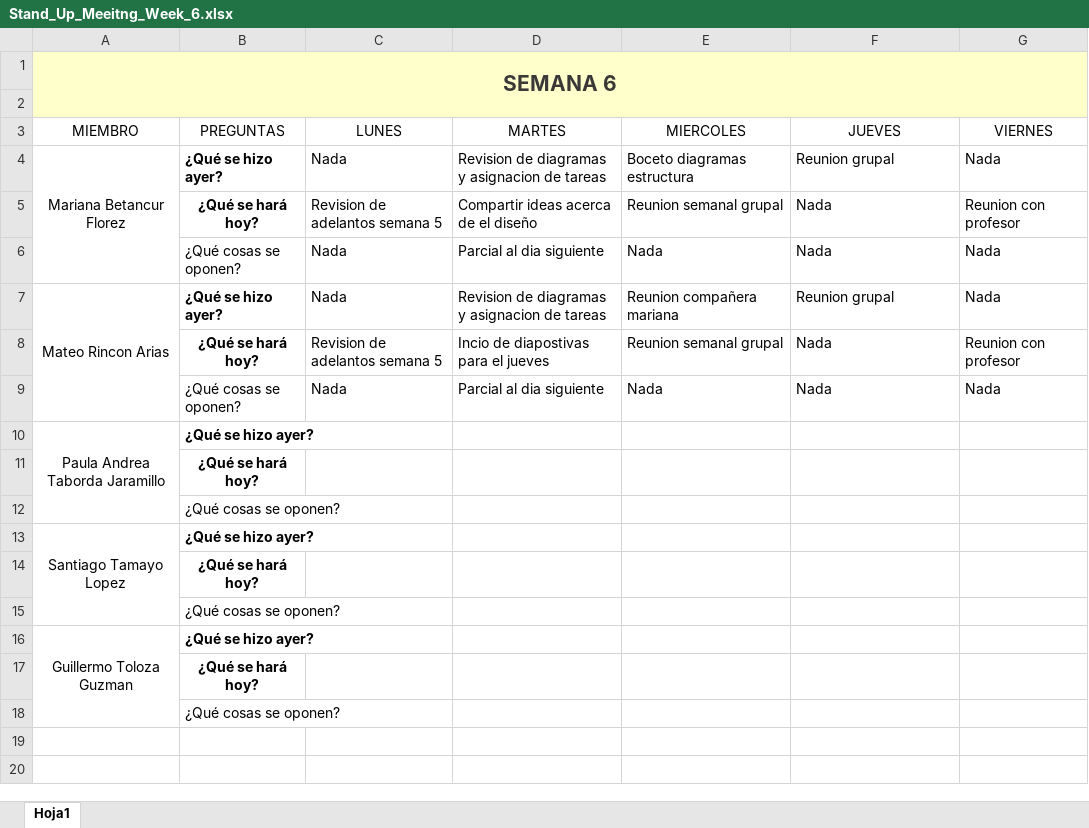
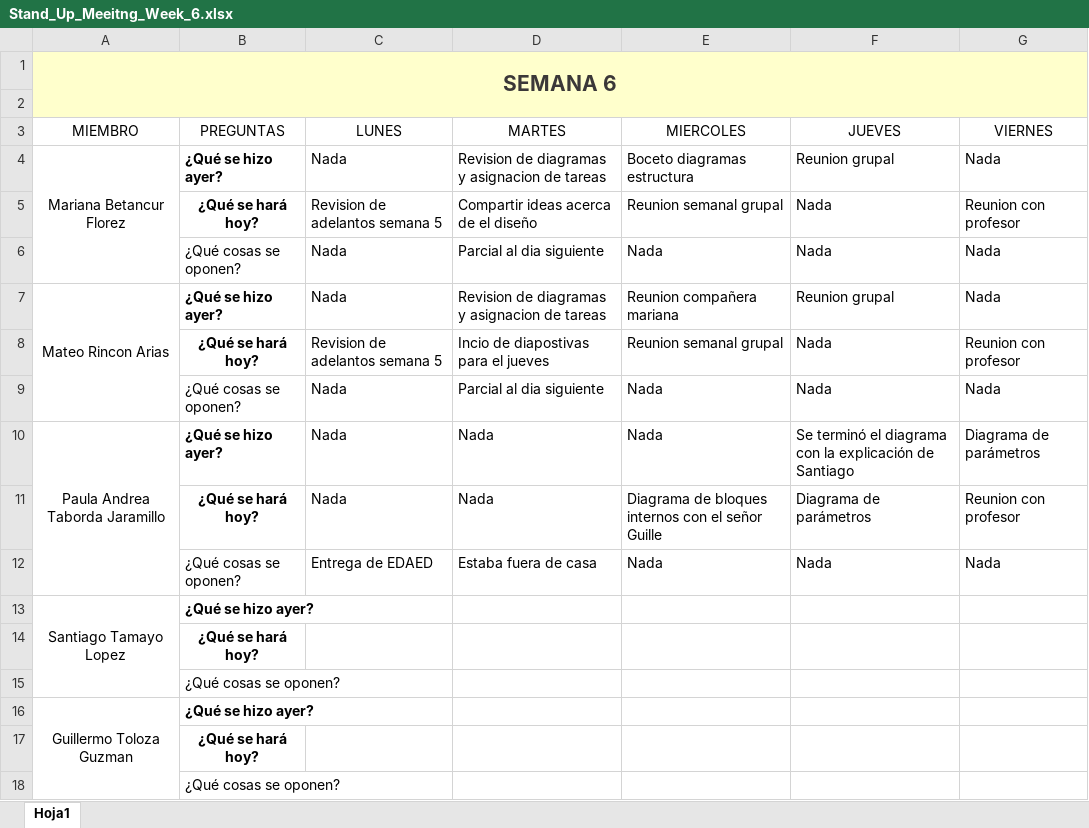
Before and after one commit to marianabetancur18/Ingenieria_Software, an Excel workbook: Semana 28 de septiembre - 3 de octubre/Stand_Up_Meeitng_Week_6.xlsx, sheet Hoja1, drawn as a sheet; values as stored, in another font and other column widths than the file's, no borders; removed rows and columns are numbered as before the commit, all else as after; the diff names each change by its address in the sheet, - before the commit and + after, or states it on an @@ line.

Commit message:
Stand up atrasados

```diff
--- a/Semana 28 de septiembre - 3 de octubre/Stand_Up_Meeitng_Week_6.xlsx (sheet Hoja1)
+++ b/Semana 28 de septiembre - 3 de octubre/Stand_Up_Meeitng_Week_6.xlsx (sheet Hoja1)
-row 10: Paula Andrea Taborda Jaramillo | ¿Qué se hizo ayer?
-row 11:  | ¿Qué se hará hoy?
-row 12:  | ¿Qué cosas se oponen?
+row 10: Paula Andrea Taborda Jaramillo | ¿Qué se hizo ayer? | Nada | Nada | Nada | Se terminó el diagrama con la explicación de Santiago | Diagrama de parámetros
+row 11:  | ¿Qué se hará hoy? | Nada | Nada | Diagrama de bloques internos con el señor Guille | Diagrama de parámetros | Reunion con profesor
+row 12:  | ¿Qué cosas se oponen? | Entrega de EDAED | Estaba fuera de casa | Nada | Nada | Nada
```
Also changed, not shown: Semana Universitaria/Stand_Up_Meeitng_Week_5.xlsx.
